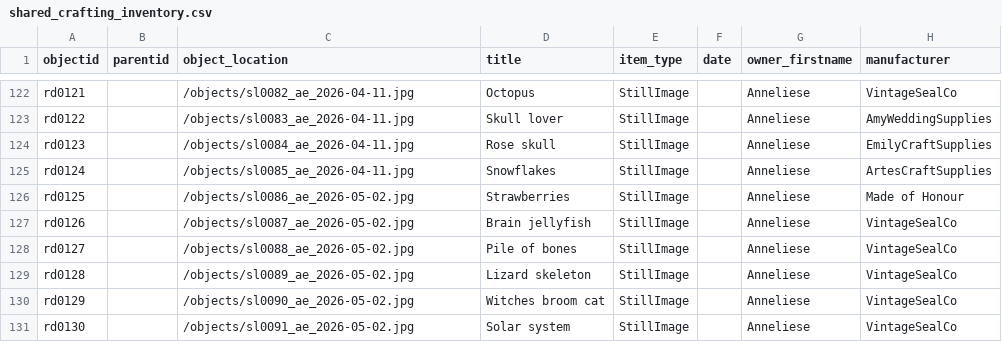
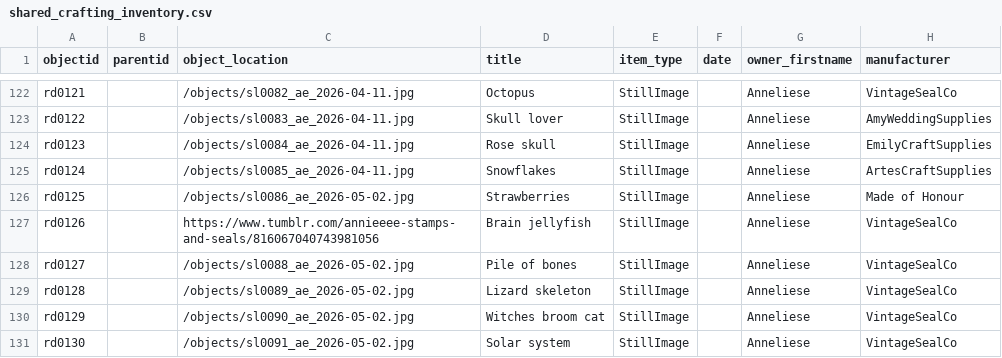
Before and after one commit to r-antoniomg/shared-crafting-inventory, a CSV file: _data/shared_crafting_inventory.csv, drawn as a sheet; only a part is shown, gaps mark what is left out; the diff covers the shown part only; the diff names each change by its address in the sheet, - before the commit and + after, or states it on an @@ line.

```diff
--- a/_data/shared_crafting_inventory.csv
+++ b/_data/shared_crafting_inventory.csv
-C127 (object_location): /objects/sl0087_ae_2026-05-02.jpg
+C127 (object_location): https://www.tumblr.com/annieeee-stamps-and-seals/816067040743981056
```
Also changed, not shown: 12 edited cells elsewhere in this file.
